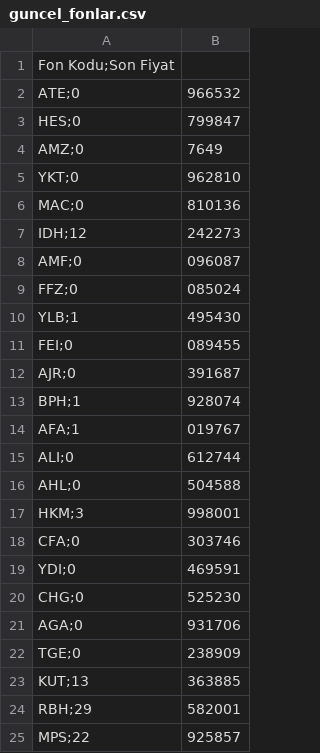
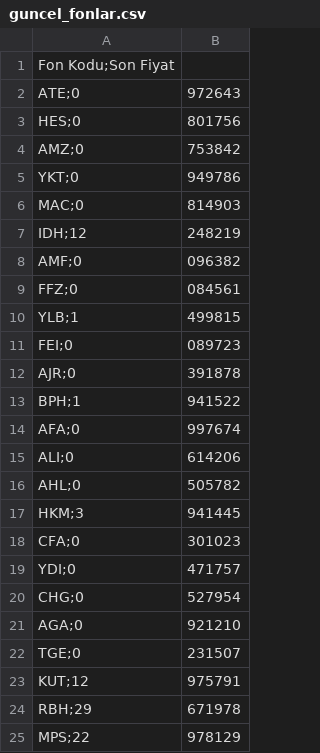
Before and after one commit to Bayraksc/tefas-otomasyon, a CSV file: guncel_fonlar.csv, drawn as a sheet.

```diff
--- a/guncel_fonlar.csv
+++ b/guncel_fonlar.csv
@@ -1,25 +1,25 @@
 Fon Kodu;Son Fiyat
-ATE;0,966532
-HES;0,799847
-AMZ;0,7649
-YKT;0,962810
-MAC;0,810136
-IDH;12,242273
-AMF;0,096087
-FFZ;0,085024
-YLB;1,495430
-FEI;0,089455
-AJR;0,391687
-BPH;1,928074
-AFA;1,019767
-ALI;0,612744
-AHL;0,504588
-HKM;3,998001
-CFA;0,303746
-YDI;0,469591
-CHG;0,525230
-AGA;0,931706
-TGE;0,238909
-KUT;13,363885
-RBH;29,582001
-MPS;22,925857
+ATE;0,972643
+HES;0,801756
+AMZ;0,753842
+YKT;0,949786
+MAC;0,814903
+IDH;12,248219
+AMF;0,096382
+FFZ;0,084561
+YLB;1,499815
+FEI;0,089723
+AJR;0,391878
+BPH;1,941522
+AFA;0,997674
+ALI;0,614206
+AHL;0,505782
+HKM;3,941445
+CFA;0,301023
+YDI;0,471757
+CHG;0,527954
+AGA;0,921210
+TGE;0,231507
+KUT;12,975791
+RBH;29,671978
+MPS;22,978129
```
